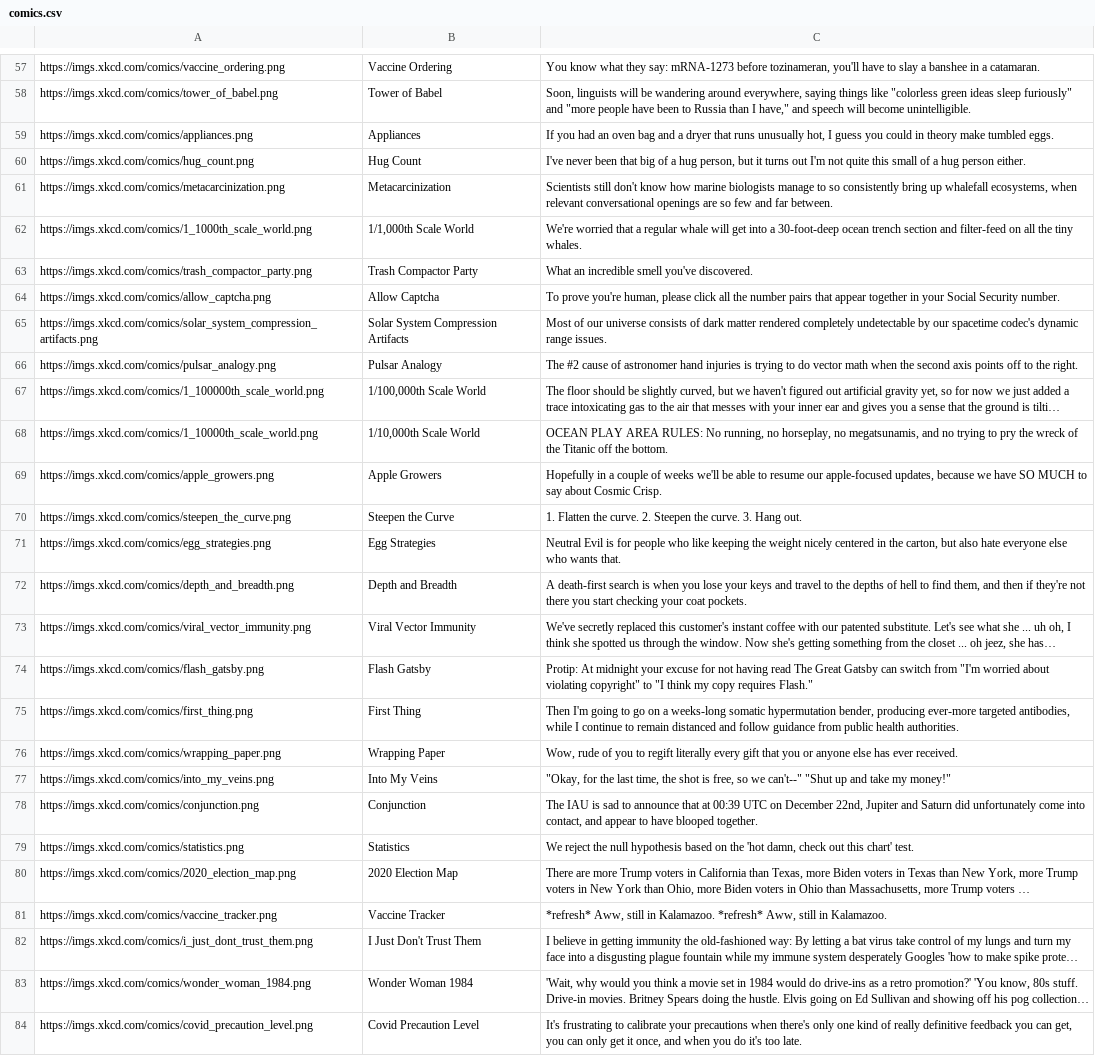
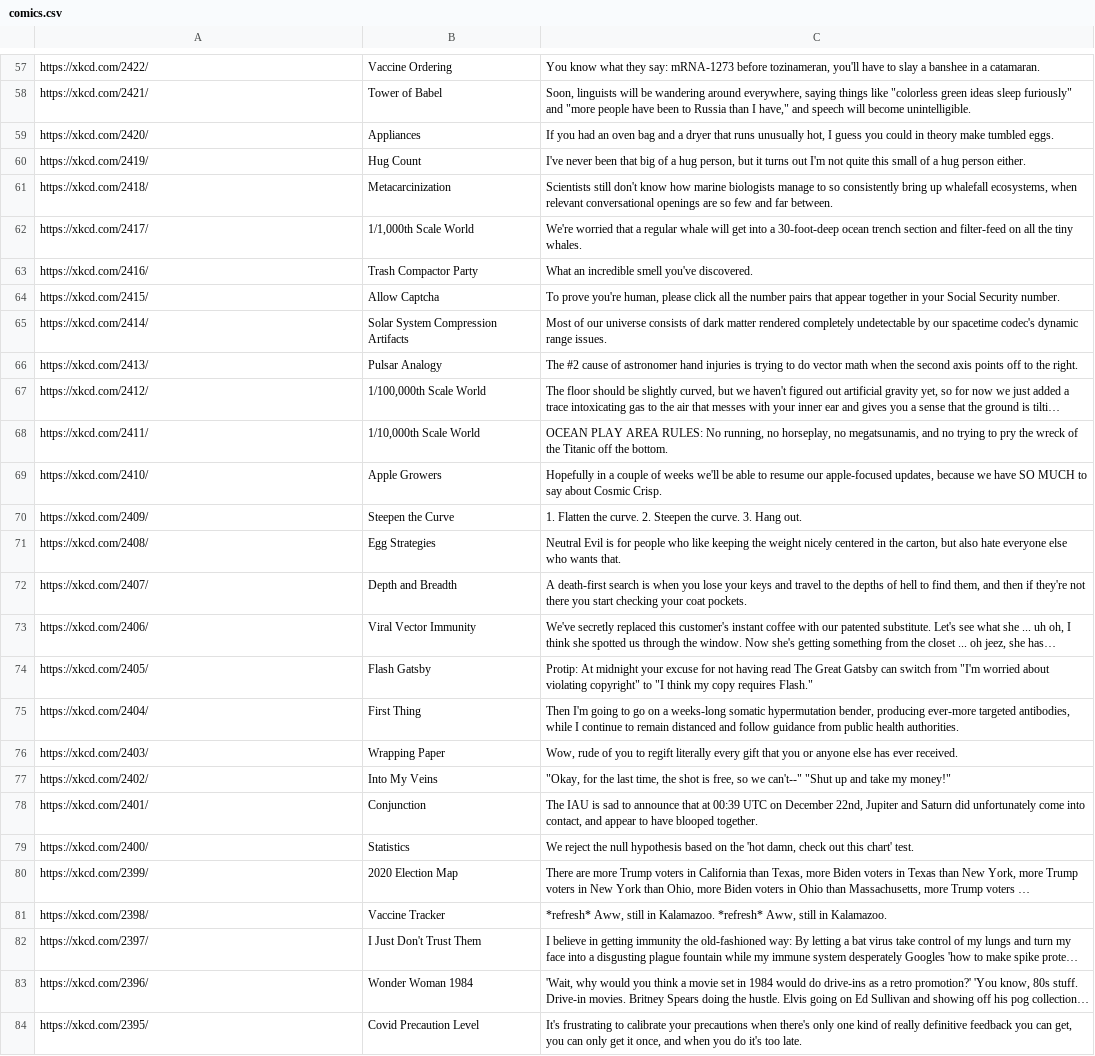
Before and after one commit to BlankOSmaxOS/minigoogle, a CSV file: src/main/resources/comics.csv, drawn as a sheet; only a part is shown, gaps mark what is left out; long unchanged cells end in …; the diff covers the shown part only; the diff names each change by its address in the sheet, - before the commit and + after, or states it on an @@ line.

```diff
--- a/src/main/resources/comics.csv
+++ b/src/main/resources/comics.csv
-A57: https://imgs.xkcd.com/comics/vaccine_ordering.png
+A57: https://xkcd.com/2422/
-A58: https://imgs.xkcd.com/comics/tower_of_babel.png
+A58: https://xkcd.com/2421/
-A59: https://imgs.xkcd.com/comics/appliances.png
+A59: https://xkcd.com/2420/
-A60: https://imgs.xkcd.com/comics/hug_count.png
+A60: https://xkcd.com/2419/
-A61: https://imgs.xkcd.com/comics/metacarcinization.png
+A61: https://xkcd.com/2418/
-A62: https://imgs.xkcd.com/comics/1_1000th_scale_world.png
+A62: https://xkcd.com/2417/
-A63: https://imgs.xkcd.com/comics/trash_compactor_party.png
+A63: https://xkcd.com/2416/
-A64: https://imgs.xkcd.com/comics/allow_captcha.png
+A64: https://xkcd.com/2415/
-A65: https://imgs.xkcd.com/comics/solar_system_compression_artifacts.png
+A65: https://xkcd.com/2414/
-A66: https://imgs.xkcd.com/comics/pulsar_analogy.png
+A66: https://xkcd.com/2413/
-A67: https://imgs.xkcd.com/comics/1_100000th_scale_world.png
+A67: https://xkcd.com/2412/
-A68: https://imgs.xkcd.com/comics/1_10000th_scale_world.png
+A68: https://xkcd.com/2411/
-A69: https://imgs.xkcd.com/comics/apple_growers.png
+A69: https://xkcd.com/2410/
-A70: https://imgs.xkcd.com/comics/steepen_the_curve.png
+A70: https://xkcd.com/2409/
-A71: https://imgs.xkcd.com/comics/egg_strategies.png
+A71: https://xkcd.com/2408/
-A72: https://imgs.xkcd.com/comics/depth_and_breadth.png
+A72: https://xkcd.com/2407/
-A73: https://imgs.xkcd.com/comics/viral_vector_immunity.png
+A73: https://xkcd.com/2406/
-A74: https://imgs.xkcd.com/comics/flash_gatsby.png
+A74: https://xkcd.com/2405/
-A75: https://imgs.xkcd.com/comics/first_thing.png
+A75: https://xkcd.com/2404/
-A76: https://imgs.xkcd.com/comics/wrapping_paper.png
+A76: https://xkcd.com/2403/
-A77: https://imgs.xkcd.com/comics/into_my_veins.png
+A77: https://xkcd.com/2402/
-A78: https://imgs.xkcd.com/comics/conjunction.png
+A78: https://xkcd.com/2401/
-A79: https://imgs.xkcd.com/comics/statistics.png
+A79: https://xkcd.com/2400/
-A80: https://imgs.xkcd.com/comics/2020_election_map.png
+A80: https://xkcd.com/2399/
-A81: https://imgs.xkcd.com/comics/vaccine_tracker.png
+A81: https://xkcd.com/2398/
-A82: https://imgs.xkcd.com/comics/i_just_dont_trust_them.png
+A82: https://xkcd.com/2397/
-A83: https://imgs.xkcd.com/comics/wonder_woman_1984.png
+A83: https://xkcd.com/2396/
-A84: https://imgs.xkcd.com/comics/covid_precaution_level.png
+A84: https://xkcd.com/2395/
```
Also changed, not shown: 72 edited cells elsewhere in this file, 1 other file.
